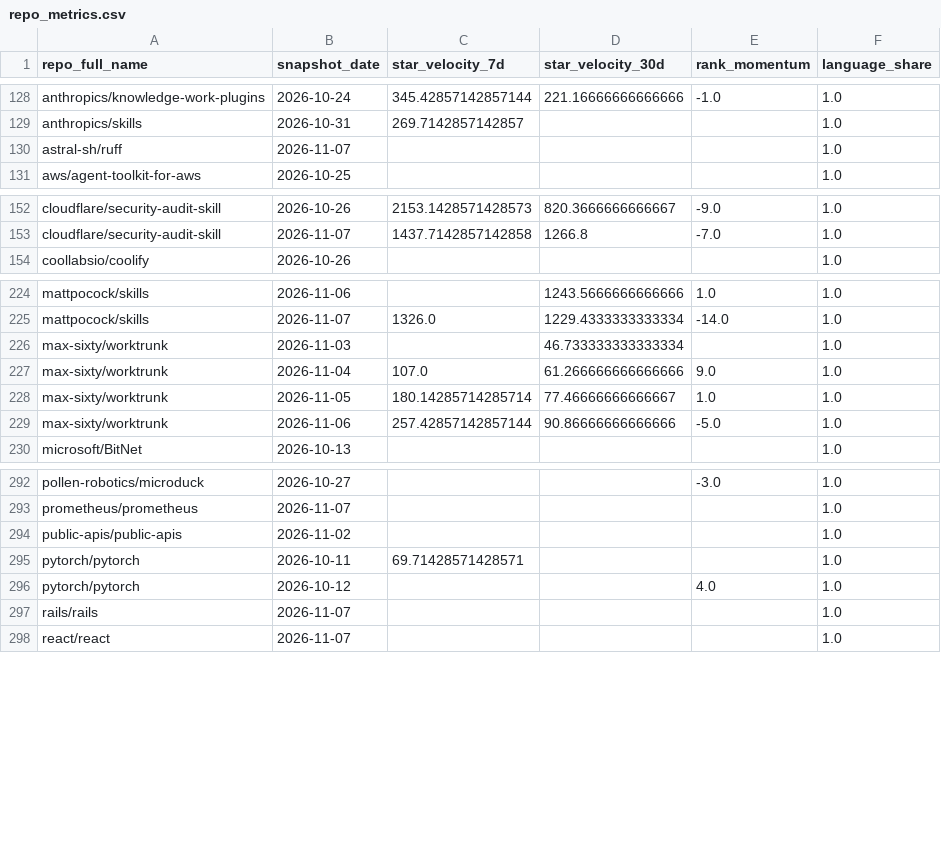
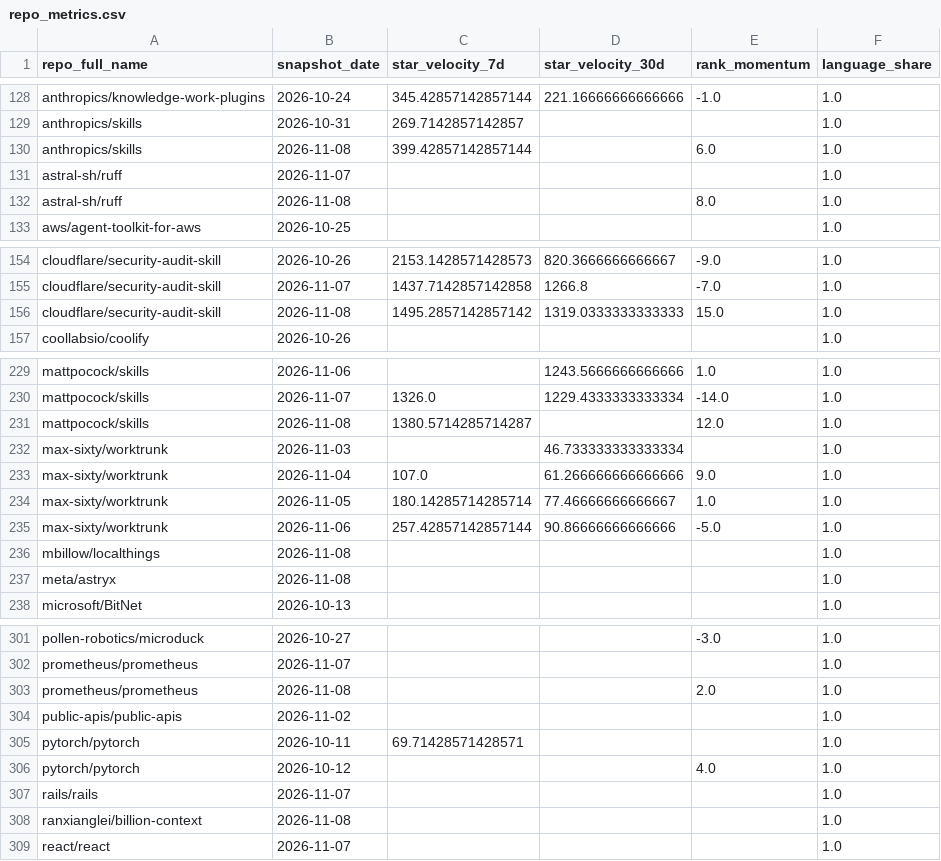
Before and after one commit to husy7/GitHub-TrendsInsight, a CSV file: data/processed/repo_metrics.csv, drawn as a sheet; only a part is shown, gaps mark what is left out; the diff covers the shown part only.

```diff
--- a/data/processed/repo_metrics.csv
+++ b/data/processed/repo_metrics.csv
@@ -129,3 +129,5 @@ anthropics/knowledge-work-plugins,2026-10-24,345.42857142857144,221.166666666666
 anthropics/skills,2026-10-31,269.7142857142857,,,1.0
+anthropics/skills,2026-11-08,399.42857142857144,,6.0,1.0
 astral-sh/ruff,2026-11-07,,,,1.0
+astral-sh/ruff,2026-11-08,,,8.0,1.0
 aws/agent-toolkit-for-aws,2026-10-25,,,,1.0
@@ -153,2 +155,3 @@ cloudflare/security-audit-skill,2026-10-26,2153.1428571428573,820.3666666666667,
 cloudflare/security-audit-skill,2026-11-07,1437.7142857142858,1266.8,-7.0,1.0
+cloudflare/security-audit-skill,2026-11-08,1495.2857142857142,1319.0333333333333,15.0,1.0
 coollabsio/coolify,2026-10-26,,,,1.0
@@ -225,2 +230,3 @@ mattpocock/skills,2026-11-06,,1243.5666666666666,1.0,1.0
 mattpocock/skills,2026-11-07,1326.0,1229.4333333333334,-14.0,1.0
+mattpocock/skills,2026-11-08,1380.5714285714287,,12.0,1.0
 max-sixty/worktrunk,2026-11-03,,46.733333333333334,,1.0
@@ -229,2 +235,4 @@ max-sixty/worktrunk,2026-11-05,180.14285714285714,77.46666666666667,1.0,1.0
 max-sixty/worktrunk,2026-11-06,257.42857142857144,90.86666666666666,-5.0,1.0
+mbillow/localthings,2026-11-08,,,,1.0
+meta/astryx,2026-11-08,,,,1.0
 microsoft/BitNet,2026-10-13,,,,1.0
@@ -293,2 +302,3 @@ pollen-robotics/microduck,2026-10-27,,,-3.0,1.0
 prometheus/prometheus,2026-11-07,,,,1.0
+prometheus/prometheus,2026-11-08,,,2.0,1.0
 public-apis/public-apis,2026-11-02,,,,1.0
@@ -297,2 +307,3 @@ pytorch/pytorch,2026-10-12,,,4.0,1.0
 rails/rails,2026-11-07,,,,1.0
+ranxianglei/billion-context,2026-11-08,,,,1.0
 react/react,2026-11-07,,,,1.0
```
Also changed, not shown: 7 added rows elsewhere in this file, data/processed/language_share_daily.csv, data/processed/language_share_monthly.csv, 8 other files.
